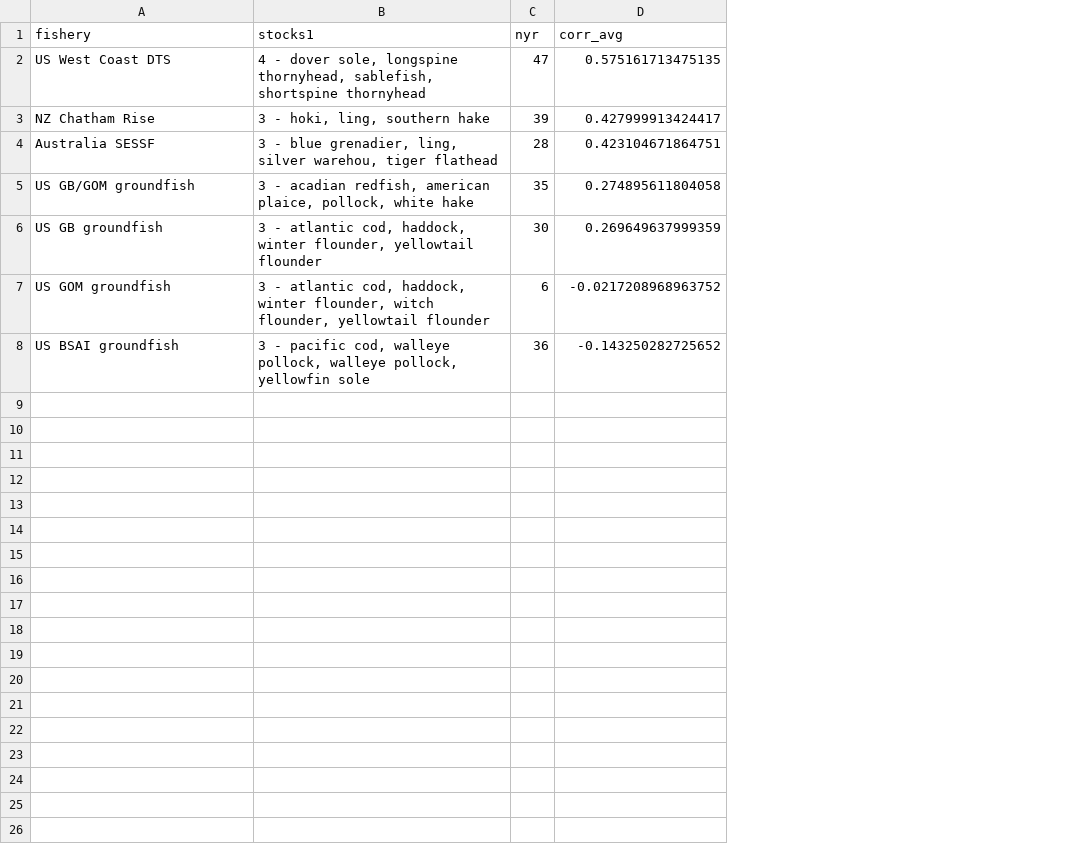
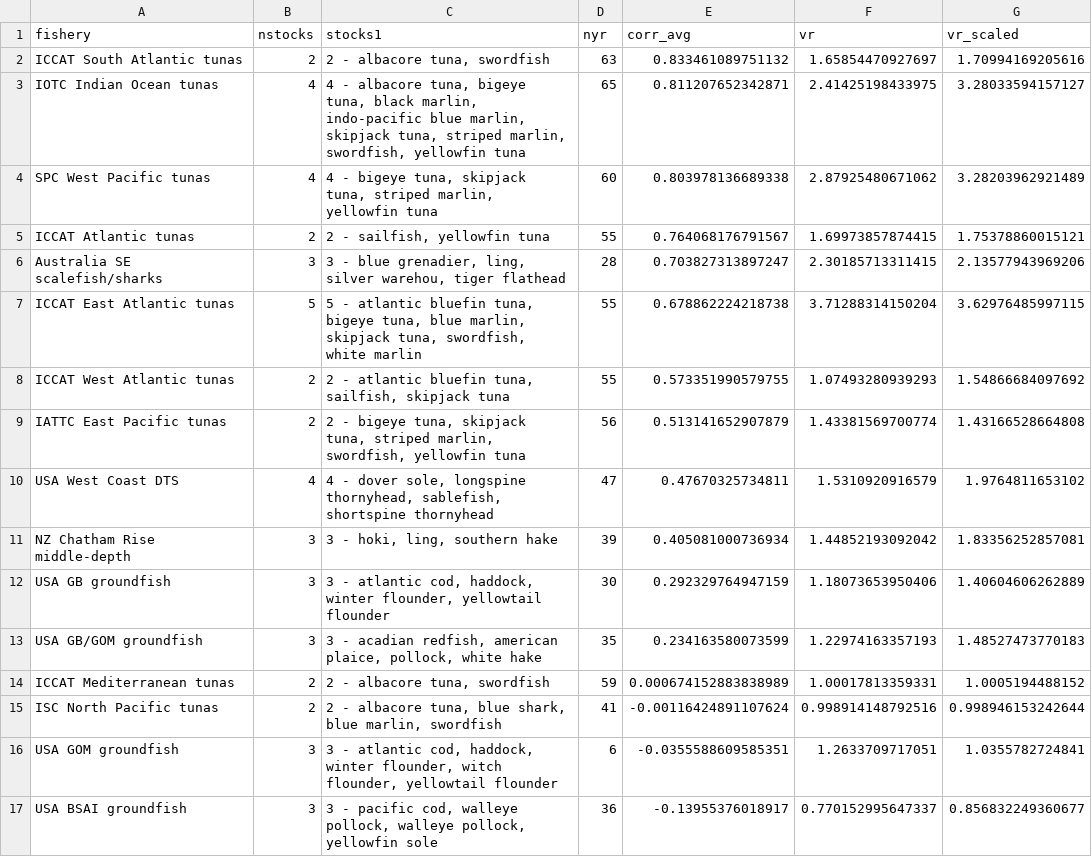
Before and after one commit to MS-COM/mscom, a CSV file: tables/Table5_ram_ms_fisheries_overview.csv, drawn as a sheet; removed rows and columns are numbered as before the commit, all else as after; the diff names each change by its address in the sheet, - before the commit and + after, or states it on an @@ line.

Commit message:
added new RAM MS fisheries, improved way the data is assembled (ref csv file), and added variance ratio

```diff
--- a/tables/Table5_ram_ms_fisheries_overview.csv
+++ b/tables/Table5_ram_ms_fisheries_overview.csv
+column B (nstocks), rows 10-11: 4 | 3; row 13: 3; rows 16-17: 3 | 3
+column F (vr), rows 10-11: 1.5310920916579 | 1.44852193092042; row 13: 1.22974163357193; rows 16-17: 1.2633709717051 | 0.770152995647337
+column G (vr_scaled), rows 10-11: 1.9764811653102 | 1.83356252857081; row 13: 1.48527473770183; rows 16-17: 1.0355782724841 | 0.856832249360677
+row 2: ICCAT South Atlantic tunas | 2 | 2 - albacore tuna, swordfish | 63 | 0.833461089751132 | 1.65854470927697 | 1.70994169205616
+row 3: IOTC Indian Ocean tunas | 4 | 4 - albacore tuna, bigeye tuna, black marlin, indo-pacific blue marlin, skipjack tuna, striped marlin, swordfish, yellowfin tuna | 65 | 0.811207652342871 | 2.41425198433975 | 3.28033594157127
+row 4: SPC West Pacific tunas | 4 | 4 - bigeye tuna, skipjack tuna, striped marlin, yellowfin tuna | 60 | 0.803978136689338 | 2.87925480671062 | 3.28203962921489
+row 5: ICCAT Atlantic tunas | 2 | 2 - sailfish, yellowfin tuna | 55 | 0.764068176791567 | 1.69973857874415 | 1.75378860015121
+row 6: Australia SE scalefish/sharks | 3 | 3 - blue grenadier, ling, silver warehou, tiger flathead | 28 | 0.703827313897247 | 2.30185713311415 | 2.13577943969206
+row 7: ICCAT East Atlantic tunas | 5 | 5 - atlantic bluefin tuna, bigeye tuna, blue marlin, skipjack tuna, swordfish, white marlin | 55 | 0.678862224218738 | 3.71288314150204 | 3.62976485997115
+row 8: ICCAT West Atlantic tunas | 2 | 2 - atlantic bluefin tuna, sailfish, skipjack tuna | 55 | 0.573351990579755 | 1.07493280939293 | 1.54866684097692
+row 9: IATTC East Pacific tunas | 2 | 2 - bigeye tuna, skipjack tuna, striped marlin, swordfish, yellowfin tuna | 56 | 0.513141652907879 | 1.43381569700774 | 1.43166528664808
-A10 (fishery): US West Coast DTS
+A10 (fishery): USA West Coast DTS
-E10 (corr_avg): 0.575161713475135
+E10 (corr_avg): 0.47670325734811
-A11 (fishery): NZ Chatham Rise
+A11 (fishery): NZ Chatham Rise middle-depth
-E11 (corr_avg): 0.427999913424417
+E11 (corr_avg): 0.405081000736934
-row 4: Australia SESSF | 3 - blue grenadier, ling, silver warehou, tiger flathead | 28 | 0.423104671864751
+row 12: USA GB groundfish | 3 | 3 - atlantic cod, haddock, winter flounder, yellowtail flounder | 30 | 0.292329764947159 | 1.18073653950406 | 1.40604606262889
-A13 (fishery): US GB/GOM groundfish
+A13 (fishery): USA GB/GOM groundfish
-E13 (corr_avg): 0.274895611804058
+E13 (corr_avg): 0.234163580073599
-row 6: US GB groundfish | 3 - atlantic cod, haddock, winter flounder, yellowtail flounder | 30 | 0.269649637999359
+row 14: ICCAT Mediterranean tunas | 2 | 2 - albacore tuna, swordfish | 59 | 0.000674152883838989 | 1.00017813359331 | 1.0005194488152
+row 15: ISC North Pacific tunas | 2 | 2 - albacore tuna, blue shark, blue marlin, swordfish | 41 | -0.00116424891107624 | 0.998914148792516 | 0.998946153242644
-A16 (fishery): US GOM groundfish
+A16 (fishery): USA GOM groundfish
-E16 (corr_avg): -0.0217208968963752
+E16 (corr_avg): -0.0355588609585351
-A17 (fishery): US BSAI groundfish
+A17 (fishery): USA BSAI groundfish
-E17 (corr_avg): -0.143250282725652
+E17 (corr_avg): -0.13955376018917
```
Also changed, not shown: 25 other files.
